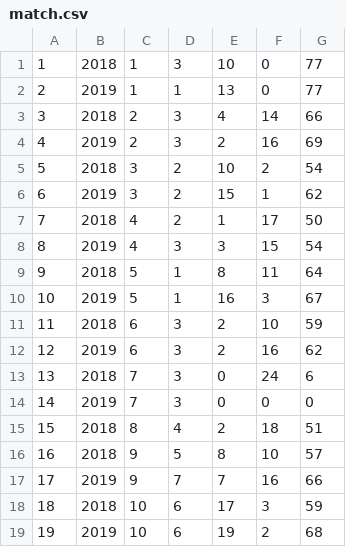
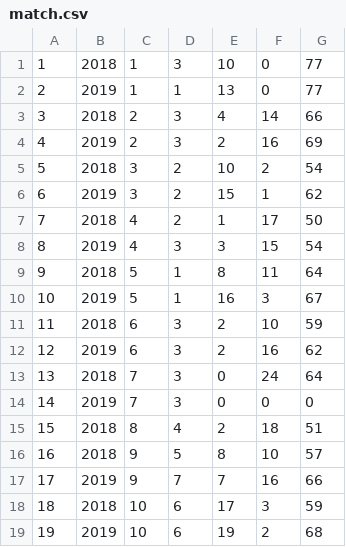
Before and after one commit to yamamotorinpei/report, a CSV file: match.csv, drawn as a sheet.

Commit message:
Update match.csv

```diff
--- a/match.csv
+++ b/match.csv
@@ -12,3 +12,3 @@
 12,2019,6,3,2,16,62
-13,2018,7,3,0,24,6
+13,2018,7,3,0,24,64
 14,2019,7,3,0,0,0
```
